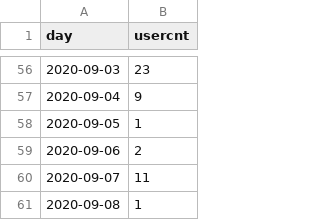
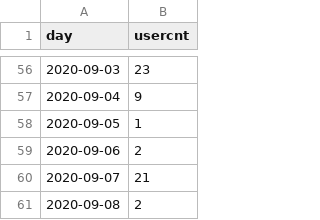
Before and after one commit to jasonzhuangdavinci/stadiumLogAnalysis, a CSV file: loadcsv/usercount.csv, drawn as a sheet; only a part is shown, gaps mark what is left out.

```diff
--- a/loadcsv/usercount.csv
+++ b/loadcsv/usercount.csv
@@ -59,3 +59,3 @@ day,usercnt
 2020-09-06,2
-2020-09-07,11
-2020-09-08,1
+2020-09-07,21
+2020-09-08,2
```
Also changed, not shown: loadcsv/reportcost.csv, loadcsv/reportcount.csv, 1 other file.
